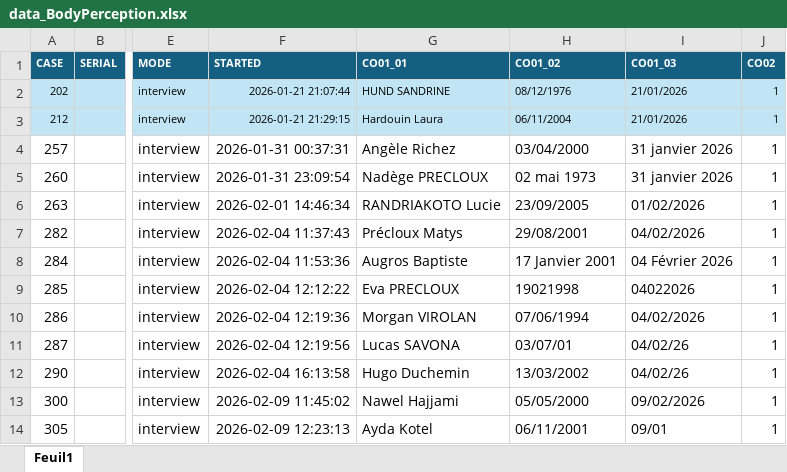
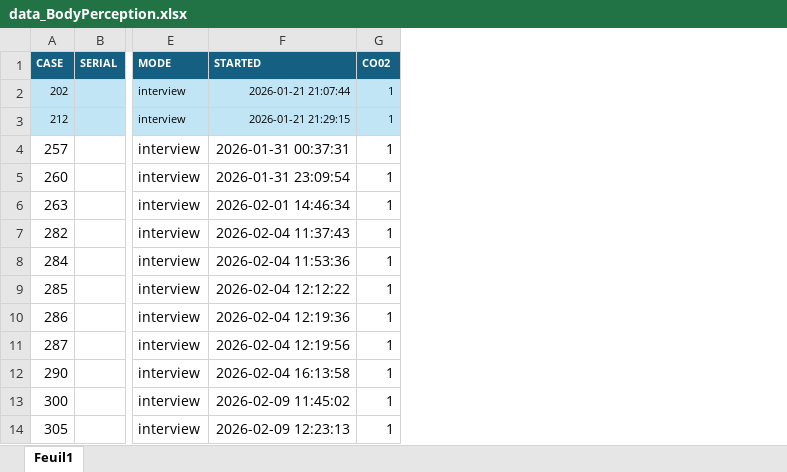
Before and after one commit to DelphineHun-student/Hund.Delphine-Project, an Excel workbook: DAT/raw/data_BodyPerception.xlsx, sheet Feuil1, drawn as a sheet; only a part is shown, gaps mark what is left out; values as stored, in another font and other column widths than the file's, no borders; the diff names each change by its address in the sheet, - before the commit and + after, or states it on an @@ line.

Commit message:
Add last part : final validation
Creation of all things needed for the last validation of the avatars.
01 was adapt to create the output (clean data xlsx).

```diff
--- a/DAT/raw/data_BodyPerception.xlsx (sheet Feuil1)
+++ b/DAT/raw/data_BodyPerception.xlsx (sheet Feuil1)
-column G (CO01_01), rows 2-14: HUND SANDRINE | Hardouin Laura | Angèle Richez | Nadège PRECLOUX | RANDRIAKOTO Lucie | Précloux Matys | Augros Baptiste | Eva PRECLOUX | Morgan VIROLAN | Lucas SAVONA | Hugo Duchemin | Nawel Hajjami | Ayda Kotel
-column H (CO01_02), rows 2-14: 08/12/1976 | 06/11/2004 | 03/04/2000 | 02 mai 1973 | 23/09/2005 | 29/08/2001 | 17 Janvier 2001 | 19021998 | 07/06/1994 | 03/07/01 | 13/03/2002 | 05/05/2000 | 06/11/2001
-column I (CO01_03), rows 2-14: 21/01/2026 | 21/01/2026 | 31 janvier 2026 | 31 janvier 2026 | 01/02/2026 | 04/02/2026 | 04 Février 2026 | 04022026 | 04/02/2026 | 04/02/26 | 04/02/26 | 09/02/2026 | 09/01
```
Also changed, not shown: 5 other files.
